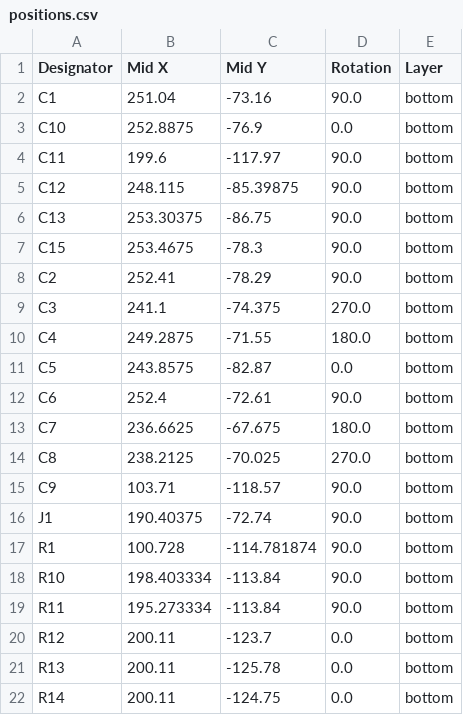
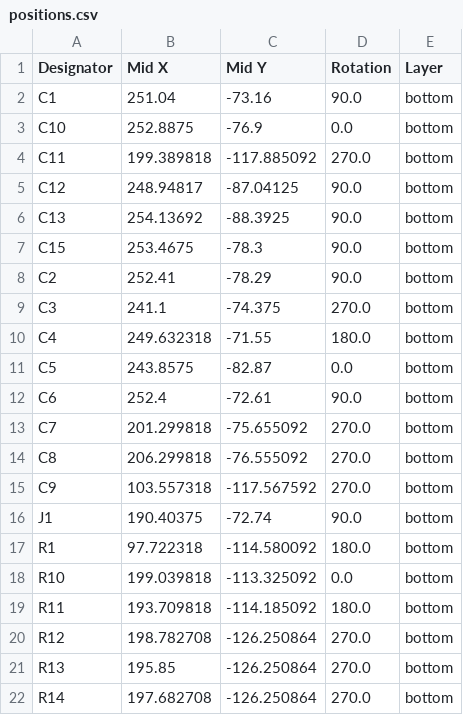
Before and after one commit to sporkus/capybully_keyboard, a CSV file: pcb_production/positions.csv, drawn as a sheet; only a part is shown; the diff covers the shown part only.

```diff
--- a/pcb_production/positions.csv
+++ b/pcb_production/positions.csv
@@ -3,5 +3,5 @@ C1,251.04,-73.16,90.0,bottom
 C10,252.8875,-76.9,0.0,bottom
-C11,199.6,-117.97,90.0,bottom
-C12,248.115,-85.39875,90.0,bottom
-C13,253.30375,-86.75,90.0,bottom
+C11,199.389818,-117.885092,270.0,bottom
+C12,248.94817,-87.04125,90.0,bottom
+C13,254.13692,-88.3925,90.0,bottom
 C15,253.4675,-78.3,90.0,bottom
@@ -9,14 +9,14 @@ C2,252.41,-78.29,90.0,bottom
 C3,241.1,-74.375,270.0,bottom
-C4,249.2875,-71.55,180.0,bottom
+C4,249.632318,-71.55,180.0,bottom
 C5,243.8575,-82.87,0.0,bottom
 C6,252.4,-72.61,90.0,bottom
-C7,236.6625,-67.675,180.0,bottom
-C8,238.2125,-70.025,270.0,bottom
-C9,103.71,-118.57,90.0,bottom
+C7,201.299818,-75.655092,270.0,bottom
+C8,206.299818,-76.555092,270.0,bottom
+C9,103.557318,-117.567592,270.0,bottom
 J1,190.40375,-72.74,90.0,bottom
-R1,100.728,-114.781874,90.0,bottom
-R10,198.403334,-113.84,90.0,bottom
-R11,195.273334,-113.84,90.0,bottom
-R12,200.11,-123.7,0.0,bottom
-R13,200.11,-125.78,0.0,bottom
-R14,200.11,-124.75,0.0,bottom
+R1,97.722318,-114.580092,180.0,bottom
+R10,199.039818,-113.325092,0.0,bottom
+R11,193.709818,-114.185092,180.0,bottom
+R12,198.782708,-126.250864,270.0,bottom
+R13,195.85,-126.250864,270.0,bottom
+R14,197.682708,-126.250864,270.0,bottom
```
Also changed, not shown: 77 edited cells elsewhere in this file, pcb_production/bom.csv, pcb_production/designators.csv, 37 other files.
